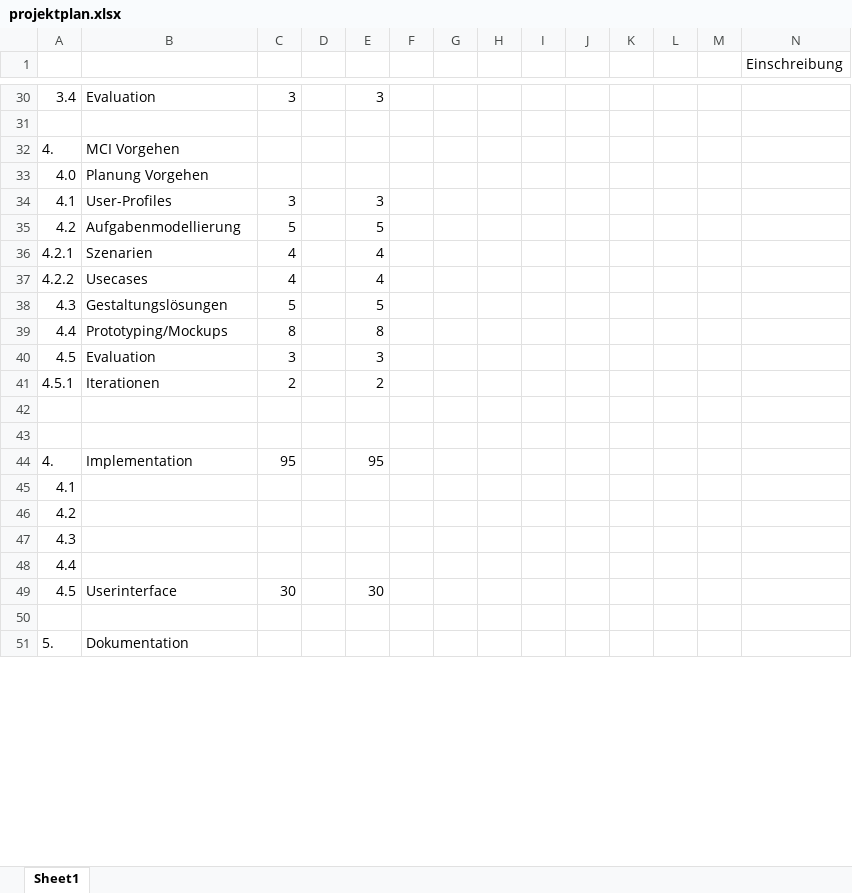
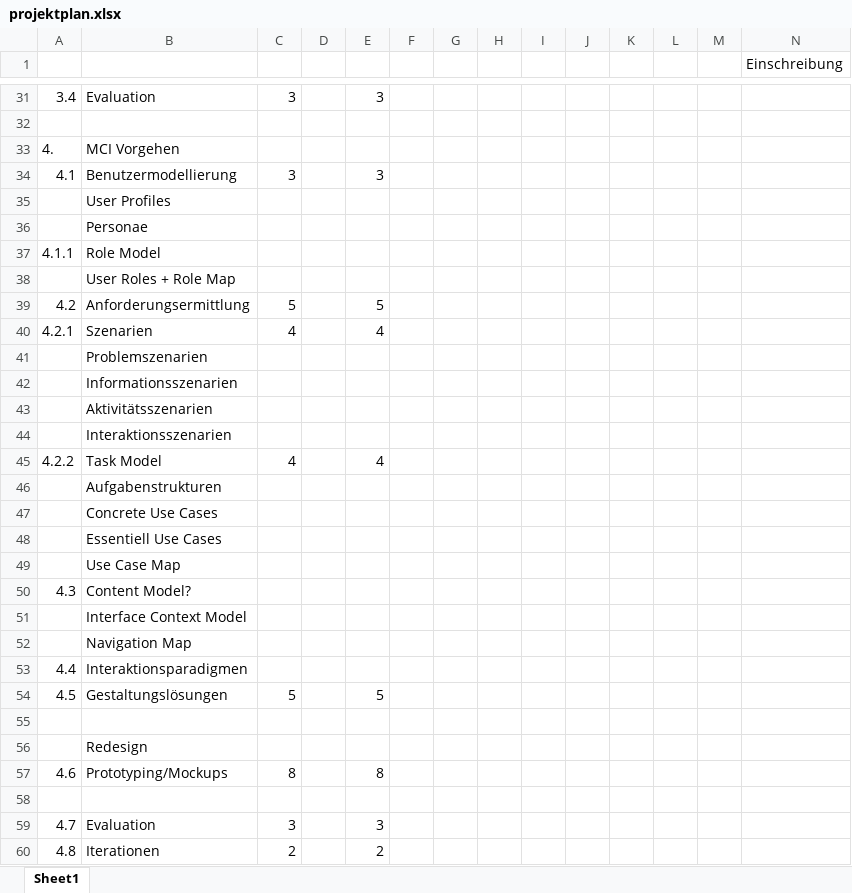
Before and after one commit to ocean90/Find-your-Camp, an Excel workbook: konzept/projektplan.xlsx, sheet Sheet1, drawn as a sheet; only a part is shown, gaps mark what is left out; the shorter side is filled out with more unchanged rows; values as stored, in another font and other column widths than the file's, no cell formats; removed rows and columns are numbered as before the commit, all else as after; rows hold the shown columns only; the diff covers the shown part only; the diff names each change by its address in the sheet, - before the commit and + after, or states it on an @@ line.

```diff
--- a/konzept/projektplan.xlsx (sheet Sheet1)
+++ b/konzept/projektplan.xlsx (sheet Sheet1)
-row 33: 4.0 | Planung Vorgehen
-B34: User-Profiles
+B34: Benutzermodellierung
+row 35:  | User Profiles
+row 36:  | Personae
+row 37: 4.1.1 | Role Model
+row 38:  | User Roles + Role Map
-B39: Aufgabenmodellierung
+B39: Anforderungsermittlung
+row 41:  | Problemszenarien
+row 42:  | Informationsszenarien
+row 43:  | Aktivitätsszenarien
+row 44:  | Interaktionsszenarien
-B45: Usecases
+B45: Task Model
+row 46:  | Aufgabenstrukturen
+row 47:  | Concrete Use Cases
+row 48:  | Essentiell Use Cases
+row 49:  | Use Case Map
+row 50: 4.3 | Content Model?
+row 51:  | Interface Context Model
+row 52:  | Navigation Map
+row 53: 4.4 | Interaktionsparadigmen
-A54: 4.3
+A54: 4.5
-row 39: 4.4 | Prototyping/Mockups | 8 |  | 8
-row 40: 4.5 | Evaluation | 3 |  | 3
-row 41: 4.5.1 | Iterationen | 2 |  | 2
+row 56:  | Redesign
+row 57: 4.6 | Prototyping/Mockups | 8 |  | 8
+row 58: (empty)
+row 59: 4.7 | Evaluation | 3 |  | 3
+row 60: 4.8 | Iterationen | 2 |  | 2
```
Also changed, not shown: 7 added rows, 5 removed rows and 25 edited cells elsewhere in this sheet, cell formats, 3 other files.
